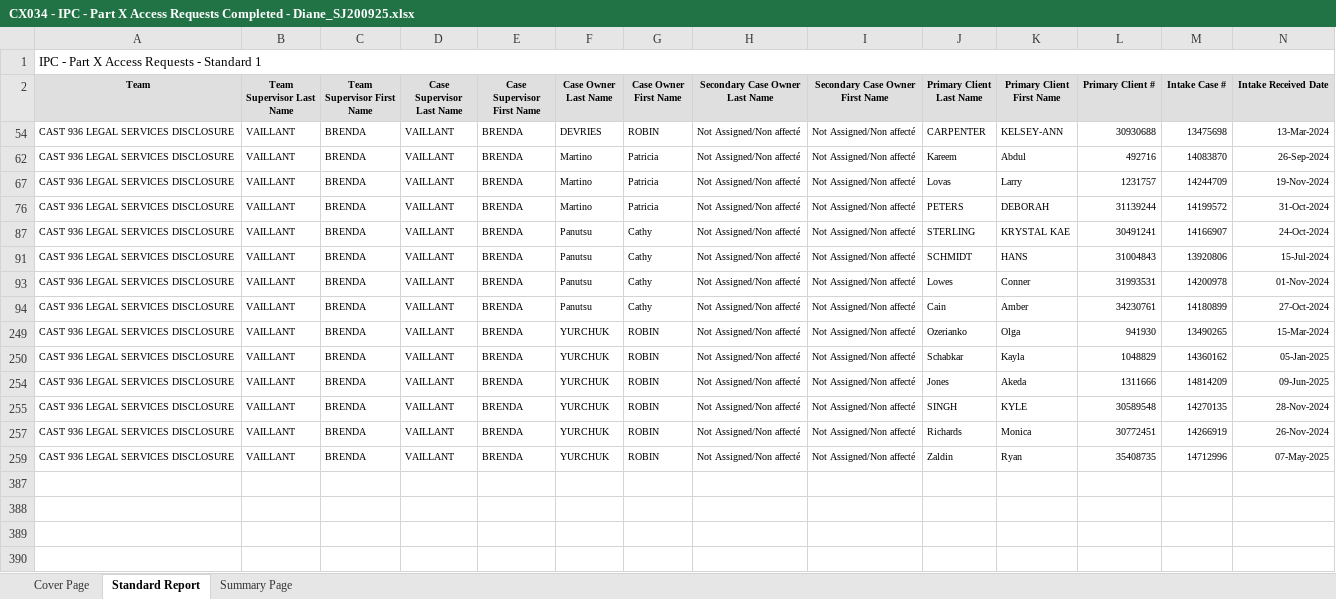
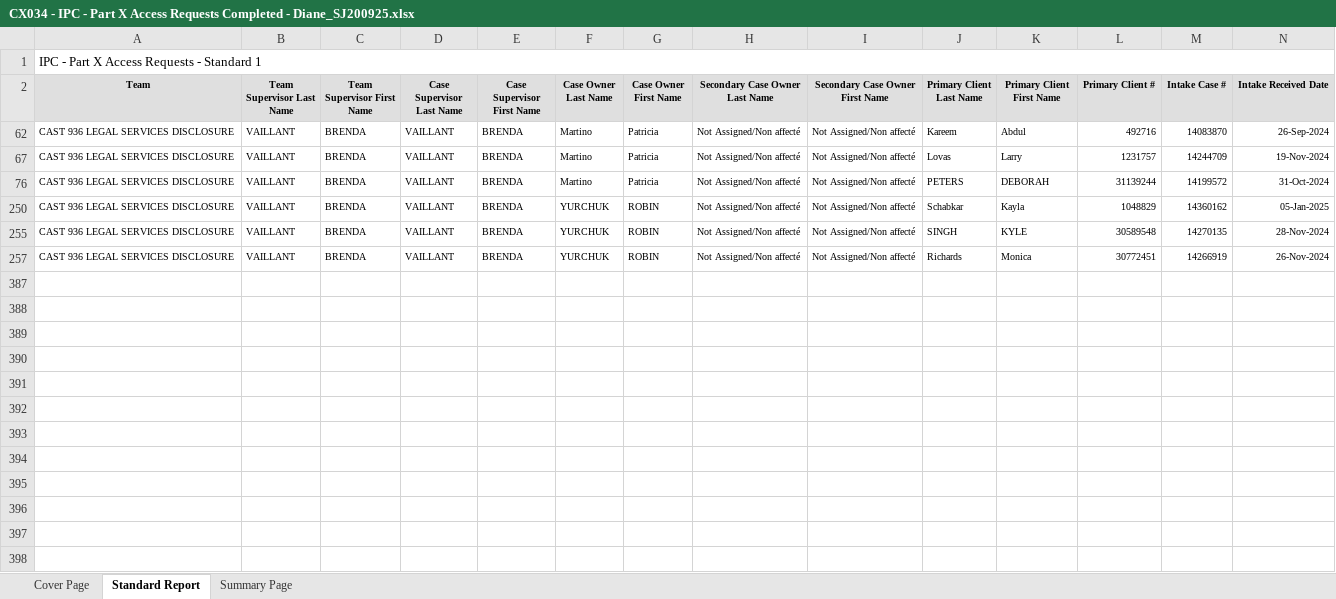
Before and after one commit to SUKH2022/cx034, an Excel workbook: CX034 - IPC - Part X Access Requests Completed - Diane_SJ200925.xlsx, sheet Standard Report, drawn as a sheet; only a part is shown; the shorter side is filled out with more unchanged rows; values as stored, in another font and other column widths than the file's, no borders; rows hold the shown columns only; the diff names each change by its address in the sheet, - before the commit and + after, or states it on an @@ line.

```diff
--- a/CX034 - IPC - Part X Access Requests Completed - Diane_SJ200925.xlsx (sheet Standard Report)
+++ b/CX034 - IPC - Part X Access Requests Completed - Diane_SJ200925.xlsx (sheet Standard Report)
@@ row 54 hidden: CAST 936 LEGAL SERVICES DISCLOSURE | VAILLANT | BRENDA | VAILLANT | BRENDA | DEVRIES | ROBIN | Not Assigned/Non affecté | Not Assigned/Non affecté | CARPENTER | KELSEY-ANN | 30930688 | 13475698 | 13-Mar-2024 @@
@@ row 87 hidden: CAST 936 LEGAL SERVICES DISCLOSURE | VAILLANT | BRENDA | VAILLANT | BRENDA | Panutsu | Cathy | Not Assigned/Non affecté | Not Assigned/Non affecté | STERLING | KRYSTAL KAE | 30491241 | 14166907 | 24-Oct-2024 @@
@@ row 91 hidden: CAST 936 LEGAL SERVICES DISCLOSURE | VAILLANT | BRENDA | VAILLANT | BRENDA | Panutsu | Cathy | Not Assigned/Non affecté | Not Assigned/Non affecté | SCHMIDT | HANS | 31004843 | 13920806 | 15-Jul-2024 @@
@@ row 93 hidden: CAST 936 LEGAL SERVICES DISCLOSURE | VAILLANT | BRENDA | VAILLANT | BRENDA | Panutsu | Cathy | Not Assigned/Non affecté | Not Assigned/Non affecté | Lowes | Conner | 31993531 | 14200978 | 01-Nov-2024 @@
@@ row 94 hidden: CAST 936 LEGAL SERVICES DISCLOSURE | VAILLANT | BRENDA | VAILLANT | BRENDA | Panutsu | Cathy | Not Assigned/Non affecté | Not Assigned/Non affecté | Cain | Amber | 34230761 | 14180899 | 27-Oct-2024 @@
@@ row 249 hidden: CAST 936 LEGAL SERVICES DISCLOSURE | VAILLANT | BRENDA | VAILLANT | BRENDA | YURCHUK | ROBIN | Not Assigned/Non affecté | Not Assigned/Non affecté | Ozerianko | Olga | 941930 | 13490265 | 15-Mar-2024 @@
@@ row 254 hidden: CAST 936 LEGAL SERVICES DISCLOSURE | VAILLANT | BRENDA | VAILLANT | BRENDA | YURCHUK | ROBIN | Not Assigned/Non affecté | Not Assigned/Non affecté | Jones | Akeda | 1311666 | 14814209 | 09-Jun-2025 @@
@@ row 259 hidden: CAST 936 LEGAL SERVICES DISCLOSURE | VAILLANT | BRENDA | VAILLANT | BRENDA | YURCHUK | ROBIN | Not Assigned/Non affecté | Not Assigned/Non affecté | Zaldin | Ryan | 35408735 | 14712996 | 07-May-2025 @@
```
Also changed, not shown: sheet Summary Page, 1 other file.
